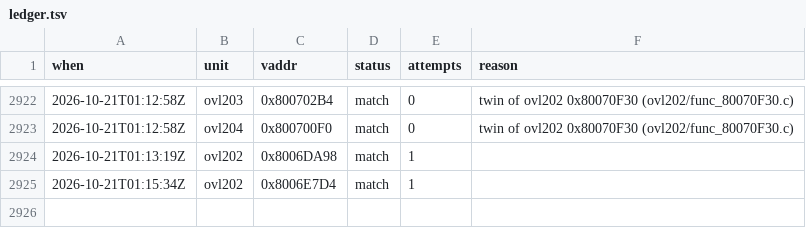
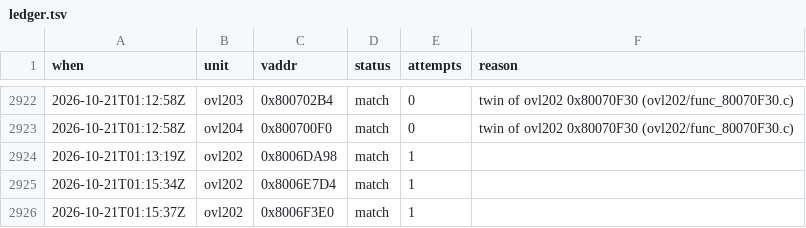
Before and after one commit to byroweb/AC1_RE, a TSV file: tools/loop/ledger.tsv, drawn as a sheet; only a part is shown, gaps mark what is left out; the diff names each change by its address in the sheet, - before the commit and + after, or states it on an @@ line.

```diff
--- a/tools/loop/ledger.tsv
+++ b/tools/loop/ledger.tsv
+row 2926: 2026-10-21T01:15:37Z | ovl202 | 0x8006F3E0 | match | 1
```
Also changed, not shown: re/match/manifest.tsv, 1 other file.
